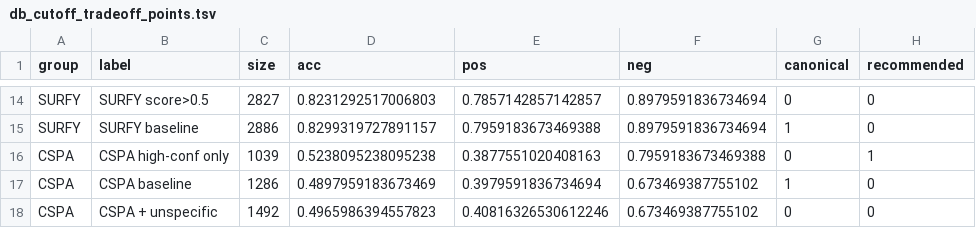
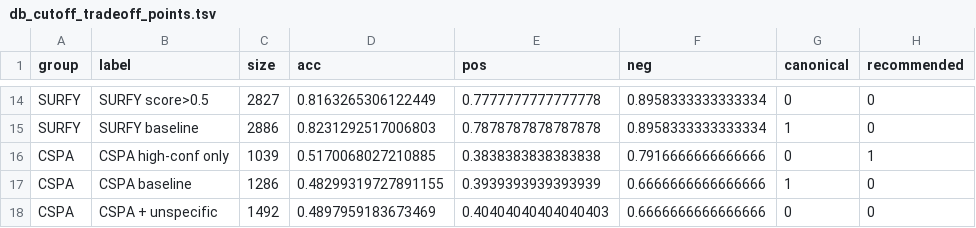
Before and after one commit to Deliverome-Project/accessible-surfaceome, a TSV file: data/processed/triage_bench/db_cutoff_tradeoff_points.tsv, drawn as a sheet; only a part is shown, gaps mark what is left out; the diff covers the shown part only; the diff names each change by its address in the sheet, - before the commit and + after, or states it on an @@ line.

```diff
--- a/data/processed/triage_bench/db_cutoff_tradeoff_points.tsv
+++ b/data/processed/triage_bench/db_cutoff_tradeoff_points.tsv
-D14 (acc): 0.8231292517006803
+D14 (acc): 0.8163265306122449
-E14 (pos): 0.7857142857142857
+E14 (pos): 0.7777777777777778
-F14:F15 (neg): 0.8979591836734694
+F14:F15 (neg): 0.8958333333333334
-D15 (acc): 0.8299319727891157
+D15 (acc): 0.8231292517006803
-E15 (pos): 0.7959183673469388
+E15 (pos): 0.7878787878787878
-D16 (acc): 0.5238095238095238
+D16 (acc): 0.5170068027210885
-E16 (pos): 0.3877551020408163
+E16 (pos): 0.3838383838383838
-F16 (neg): 0.7959183673469388
+F16 (neg): 0.7916666666666666
-D17 (acc): 0.4897959183673469
+D17 (acc): 0.48299319727891155
-E17 (pos): 0.3979591836734694
+E17 (pos): 0.3939393939393939
-F17:F18 (neg): 0.673469387755102
+F17:F18 (neg): 0.6666666666666666
-D18 (acc): 0.4965986394557823
+D18 (acc): 0.4897959183673469
-E18 (pos): 0.40816326530612246
+E18 (pos): 0.40404040404040403
```
Also changed, not shown: 33 edited cells elsewhere in this file, 6 other files.
